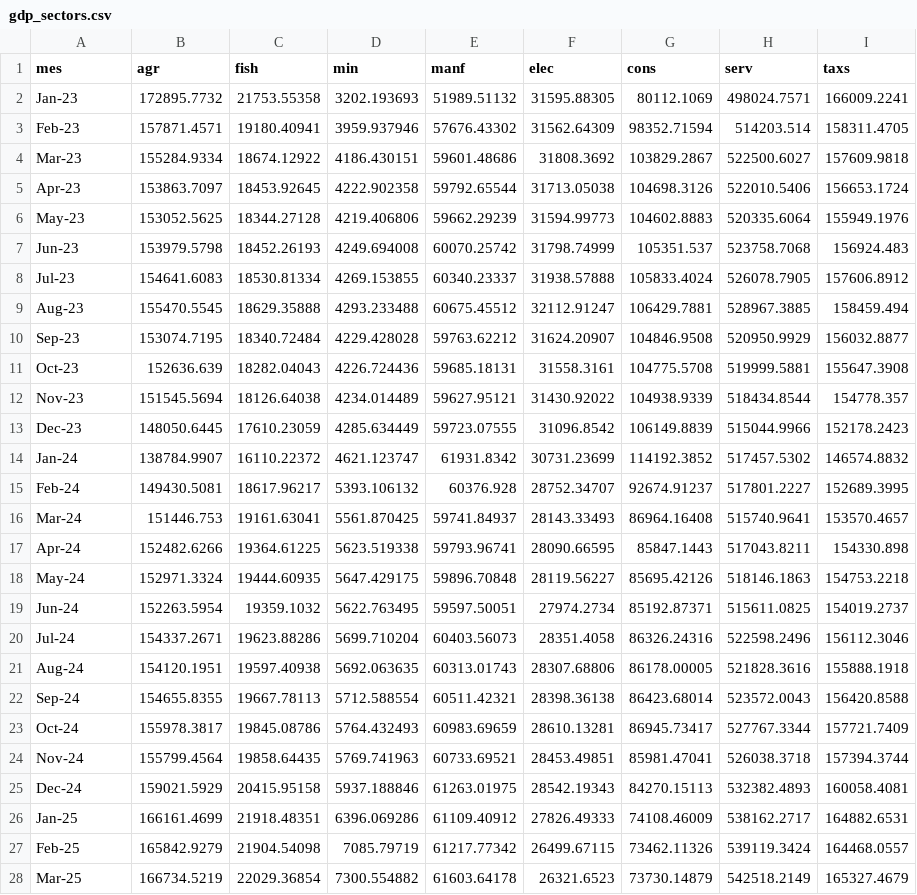
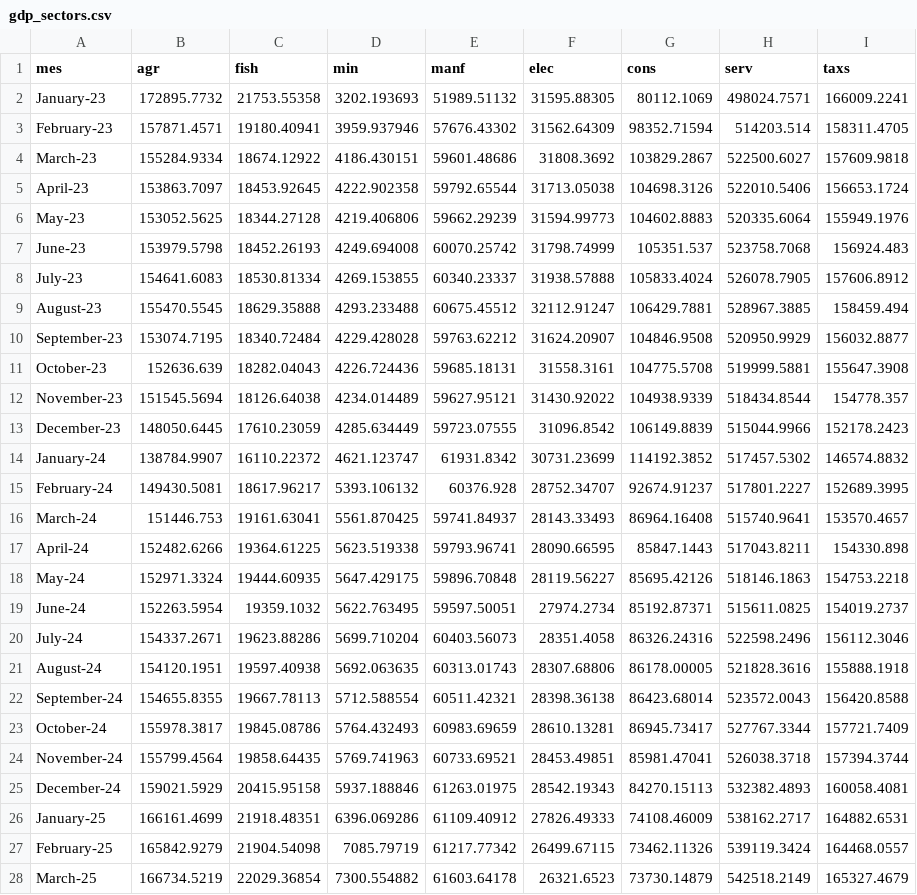
Before and after one commit to rogon666/UMSA, a CSV file: 2026/MLMLG_2026/datos/gdp_sectors.csv, drawn as a sheet; only a part is shown; the diff covers the shown part only.

Commit message:
Update gdp_sectors.csv

```diff
--- a/2026/MLMLG_2026/datos/gdp_sectors.csv
+++ b/2026/MLMLG_2026/datos/gdp_sectors.csv
@@ -1,28 +1,28 @@
 mes,agr,fish,min,manf,elec,cons,serv,taxs
-Jan-23,172895.7732,21753.55358,3202.193693,51989.51132,31595.88305,80112.1069,498024.7571,166009.2241
-Feb-23,157871.4571,19180.40941,3959.937946,57676.43302,31562.64309,98352.71594,514203.514,158311.4705
-Mar-23,155284.9334,18674.12922,4186.430151,59601.48686,31808.3692,103829.2867,522500.6027,157609.9818
-Apr-23,153863.7097,18453.92645,4222.902358,59792.65544,31713.05038,104698.3126,522010.5406,156653.1724
+January-23,172895.7732,21753.55358,3202.193693,51989.51132,31595.88305,80112.1069,498024.7571,166009.2241
+February-23,157871.4571,19180.40941,3959.937946,57676.43302,31562.64309,98352.71594,514203.514,158311.4705
+March-23,155284.9334,18674.12922,4186.430151,59601.48686,31808.3692,103829.2867,522500.6027,157609.9818
+April-23,153863.7097,18453.92645,4222.902358,59792.65544,31713.05038,104698.3126,522010.5406,156653.1724
 May-23,153052.5625,18344.27128,4219.406806,59662.29239,31594.99773,104602.8883,520335.6064,155949.1976
-Jun-23,153979.5798,18452.26193,4249.694008,60070.25742,31798.74999,105351.537,523758.7068,156924.483
-Jul-23,154641.6083,18530.81334,4269.153855,60340.23337,31938.57888,105833.4024,526078.7905,157606.8912
-Aug-23,155470.5545,18629.35888,4293.233488,60675.45512,32112.91247,106429.7881,528967.3885,158459.494
-Sep-23,153074.7195,18340.72484,4229.428028,59763.62212,31624.20907,104846.9508,520950.9929,156032.8877
-Oct-23,152636.639,18282.04043,4226.724436,59685.18131,31558.3161,104775.5708,519999.5881,155647.3908
-Nov-23,151545.5694,18126.64038,4234.014489,59627.95121,31430.92022,104938.9339,518434.8544,154778.357
-Dec-23,148050.6445,17610.23059,4285.634449,59723.07555,31096.8542,106149.8839,515044.9966,152178.2423
-Jan-24,138784.9907,16110.22372,4621.123747,61931.8342,30731.23699,114192.3852,517457.5302,146574.8832
-Feb-24,149430.5081,18617.96217,5393.106132,60376.928,28752.34707,92674.91237,517801.2227,152689.3995
-Mar-24,151446.753,19161.63041,5561.870425,59741.84937,28143.33493,86964.16408,515740.9641,153570.4657
-Apr-24,152482.6266,19364.61225,5623.519338,59793.96741,28090.66595,85847.1443,517043.8211,154330.898
+June-23,153979.5798,18452.26193,4249.694008,60070.25742,31798.74999,105351.537,523758.7068,156924.483
+July-23,154641.6083,18530.81334,4269.153855,60340.23337,31938.57888,105833.4024,526078.7905,157606.8912
+August-23,155470.5545,18629.35888,4293.233488,60675.45512,32112.91247,106429.7881,528967.3885,158459.494
+September-23,153074.7195,18340.72484,4229.428028,59763.62212,31624.20907,104846.9508,520950.9929,156032.8877
+October-23,152636.639,18282.04043,4226.724436,59685.18131,31558.3161,104775.5708,519999.5881,155647.3908
+November-23,151545.5694,18126.64038,4234.014489,59627.95121,31430.92022,104938.9339,518434.8544,154778.357
+December-23,148050.6445,17610.23059,4285.634449,59723.07555,31096.8542,106149.8839,515044.9966,152178.2423
+January-24,138784.9907,16110.22372,4621.123747,61931.8342,30731.23699,114192.3852,517457.5302,146574.8832
+February-24,149430.5081,18617.96217,5393.106132,60376.928,28752.34707,92674.91237,517801.2227,152689.3995
+March-24,151446.753,19161.63041,5561.870425,59741.84937,28143.33493,86964.16408,515740.9641,153570.4657
+April-24,152482.6266,19364.61225,5623.519338,59793.96741,28090.66595,85847.1443,517043.8211,154330.898
 May-24,152971.3324,19444.60935,5647.429175,59896.70848,28119.56227,85695.42126,518146.1863,154753.2218
-Jun-24,152263.5954,19359.1032,5622.763495,59597.50051,27974.2734,85192.87371,515611.0825,154019.2737
-Jul-24,154337.2671,19623.88286,5699.710204,60403.56073,28351.4058,86326.24316,522598.2496,156112.3046
-Aug-24,154120.1951,19597.40938,5692.063635,60313.01743,28307.68806,86178.00005,521828.3616,155888.1918
-Sep-24,154655.8355,19667.78113,5712.588554,60511.42321,28398.36138,86423.68014,523572.0043,156420.8588
-Oct-24,155978.3817,19845.08786,5764.432493,60983.69659,28610.13281,86945.73417,527767.3344,157721.7409
-Nov-24,155799.4564,19858.64435,5769.741963,60733.69521,28453.49851,85981.47041,526038.3718,157394.3744
-Dec-24,159021.5929,20415.95158,5937.188846,61263.01975,28542.19343,84270.15113,532382.4893,160058.4081
-Jan-25,166161.4699,21918.48351,6396.069286,61109.40912,27826.49333,74108.46009,538162.2717,164882.6531
-Feb-25,165842.9279,21904.54098,7085.79719,61217.77342,26499.67115,73462.11326,539119.3424,164468.0557
-Mar-25,166734.5219,22029.36854,7300.554882,61603.64178,26321.6523,73730.14879,542518.2149,165327.4679
+June-24,152263.5954,19359.1032,5622.763495,59597.50051,27974.2734,85192.87371,515611.0825,154019.2737
+July-24,154337.2671,19623.88286,5699.710204,60403.56073,28351.4058,86326.24316,522598.2496,156112.3046
+August-24,154120.1951,19597.40938,5692.063635,60313.01743,28307.68806,86178.00005,521828.3616,155888.1918
+September-24,154655.8355,19667.78113,5712.588554,60511.42321,28398.36138,86423.68014,523572.0043,156420.8588
+October-24,155978.3817,19845.08786,5764.432493,60983.69659,28610.13281,86945.73417,527767.3344,157721.7409
+November-24,155799.4564,19858.64435,5769.741963,60733.69521,28453.49851,85981.47041,526038.3718,157394.3744
+December-24,159021.5929,20415.95158,5937.188846,61263.01975,28542.19343,84270.15113,532382.4893,160058.4081
+January-25,166161.4699,21918.48351,6396.069286,61109.40912,27826.49333,74108.46009,538162.2717,164882.6531
+February-25,165842.9279,21904.54098,7085.79719,61217.77342,26499.67115,73462.11326,539119.3424,164468.0557
+March-25,166734.5219,22029.36854,7300.554882,61603.64178,26321.6523,73730.14879,542518.2149,165327.4679
```
Also changed, not shown: 8 edited cells elsewhere in this file.
